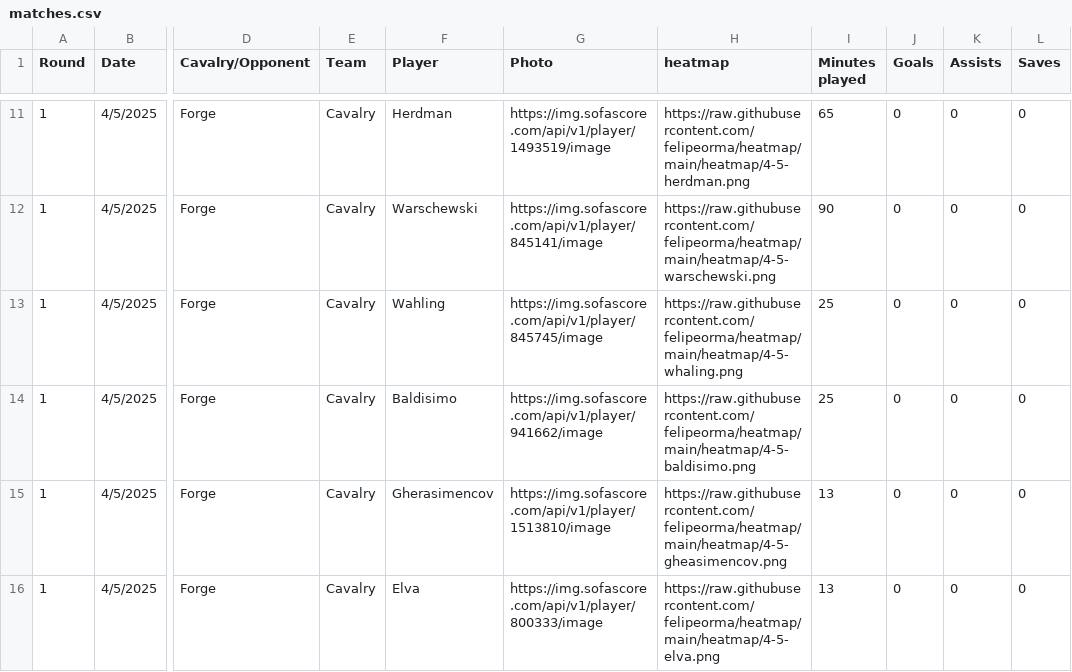
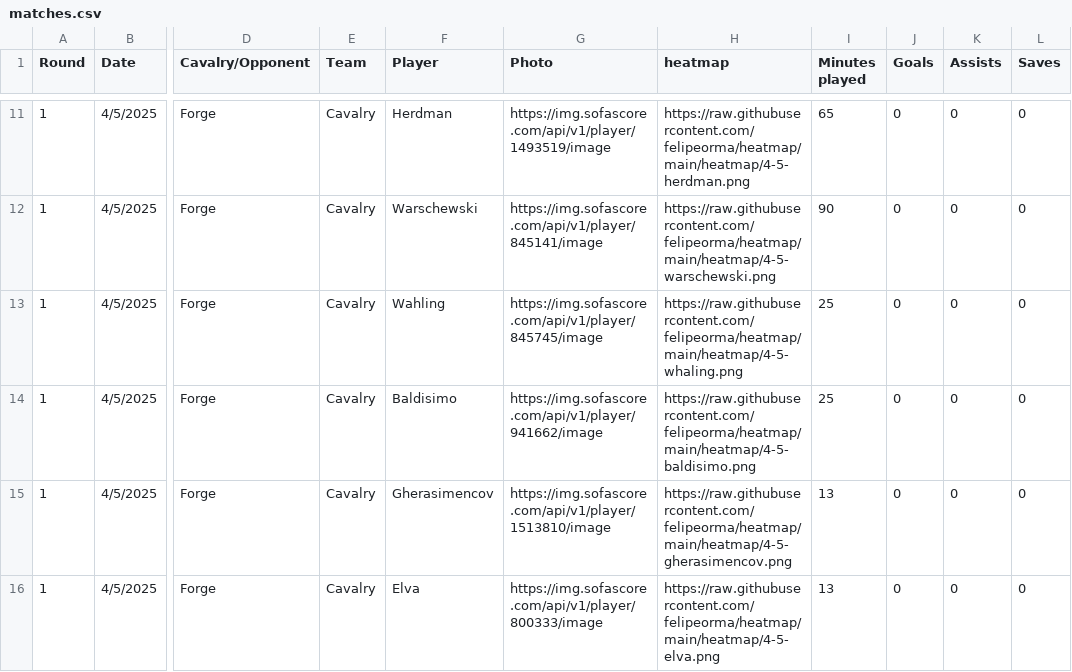
Before and after one commit to felipeorma/heatmap, a CSV file: matches.csv, drawn as a sheet; only a part is shown, gaps mark what is left out; the diff names each change by its address in the sheet, - before the commit and + after, or states it on an @@ line.

Commit message:
Add files via upload

```diff
--- a/matches.csv
+++ b/matches.csv
-H15 (heatmap): https://raw.githubusercontent.com/felipeorma/heatmap/main/heatmap/4-5-gheasimencov.png
+H15 (heatmap): https://raw.githubusercontent.com/felipeorma/heatmap/main/heatmap/4-5-gherasimencov.png
```
